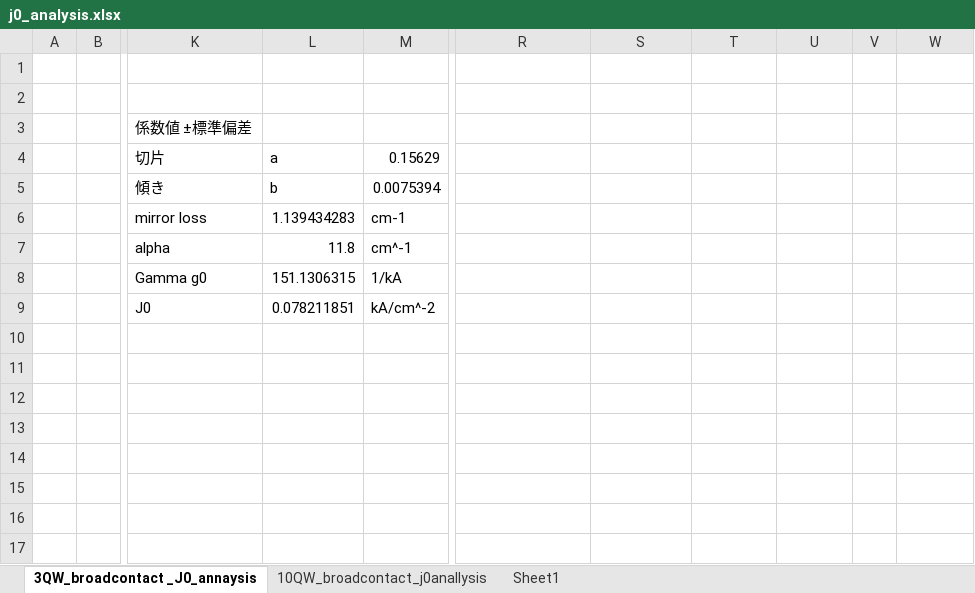
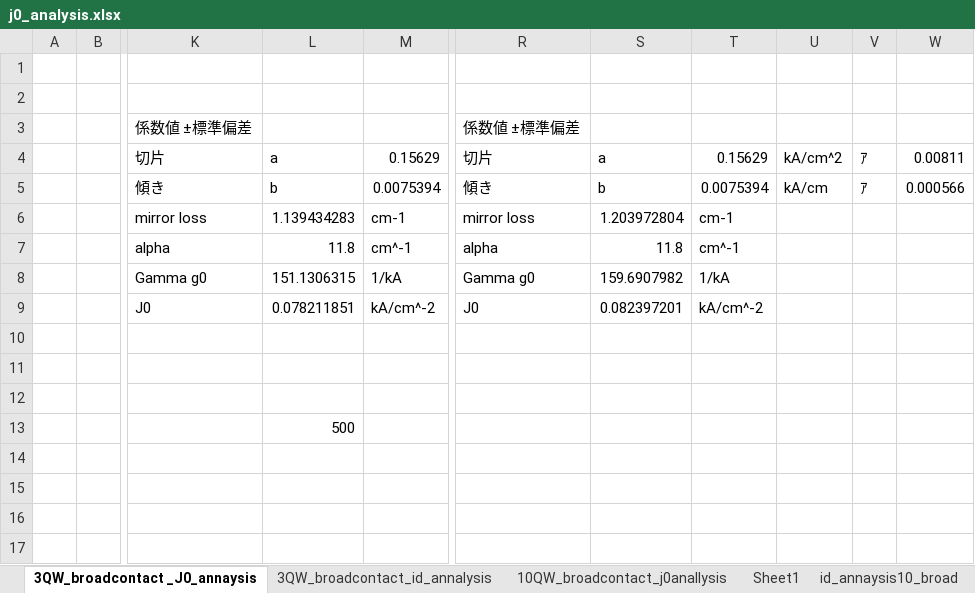
Before and after one commit to komatsubara/yakisaba, an Excel workbook: 修論/本文0105/figure/j0_analysis.xlsx, sheet 3QW_broadcontact _J0_annaysis, drawn as a sheet; only a part is shown, gaps mark what is left out; values as stored, in another font and other column widths than the file's, no borders; the diff names each change by its address in the sheet, - before the commit and + after, or states it on an @@ line.

```diff
--- a/修論/本文0105/figure/j0_analysis.xlsx (sheet 3QW_broadcontact _J0_annaysis)
+++ b/修論/本文0105/figure/j0_analysis.xlsx (sheet 3QW_broadcontact _J0_annaysis)
+sheet tab: 3QW_broadcontact_id_annalysis
+sheet tab: id_annaysis10_broad
-R3: (empty)
+R3: 係数値 ±標準偏差
-R4: (empty)
+R4: 切片
-S4: (empty)
+S4: a
-T4: (empty)
+T4: 0.15629
-U4: (empty)
+U4: kA/cm^2
-V4:V5: (empty)
+V4:V5: ｱ
-W4: (empty)
+W4: 0.00811
-R5: (empty)
+R5: 傾き
-S5: (empty)
+S5: b
-T5: (empty)
+T5: 0.0075394
-U5: (empty)
+U5: kA/cm
-W5: (empty)
+W5: 0.000566
-R6: (empty)
+R6: mirror loss
-S6: (empty)
+S6: 1.203972804
-T6: (empty)
+T6: cm-1
-R7: (empty)
+R7: alpha
-S7: (empty)
+S7: 11.8
-T7: (empty)
+T7: cm^-1
-R8: (empty)
+R8: Gamma g0
-S8: (empty)
+S8: 159.6907982
-T8: (empty)
+T8: 1/kA
-R9: (empty)
+R9: J0
-S9: (empty)
+S9: 0.082397201
-T9: (empty)
+T9: kA/cm^-2
-L13: (empty)
+L13: 500
```
Also changed, not shown: 7 other files.
